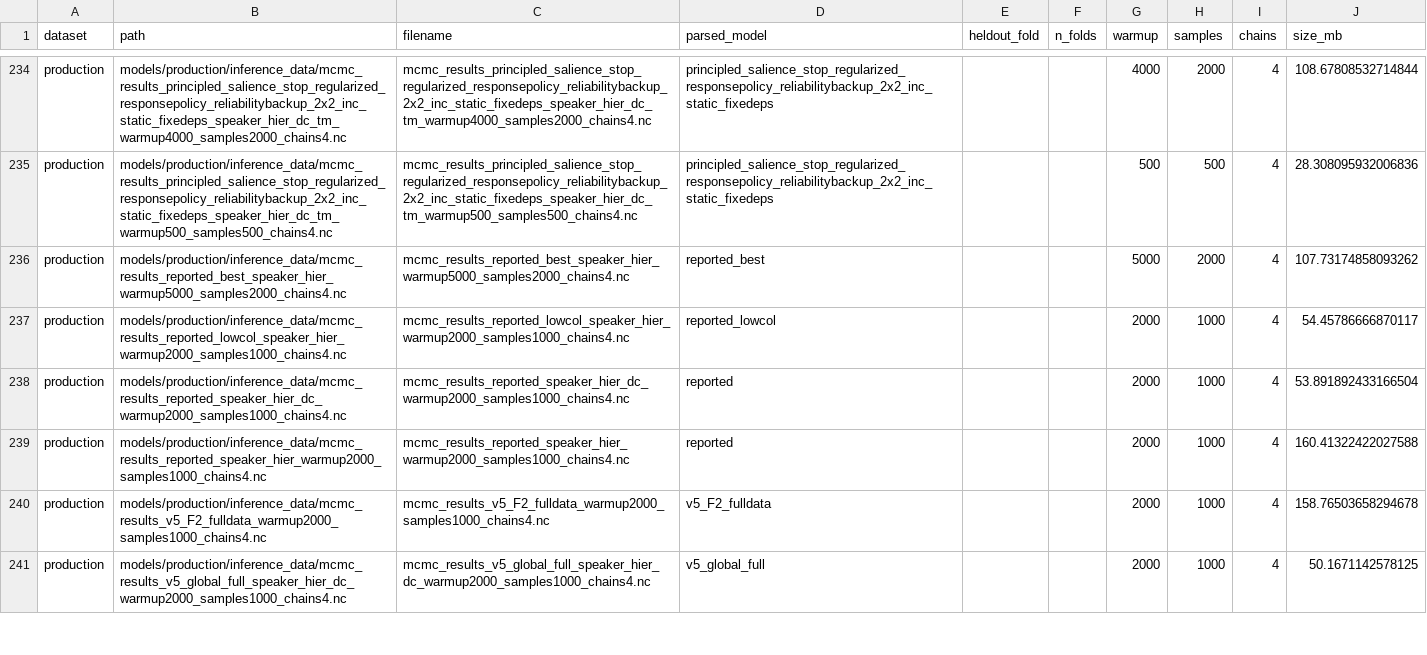
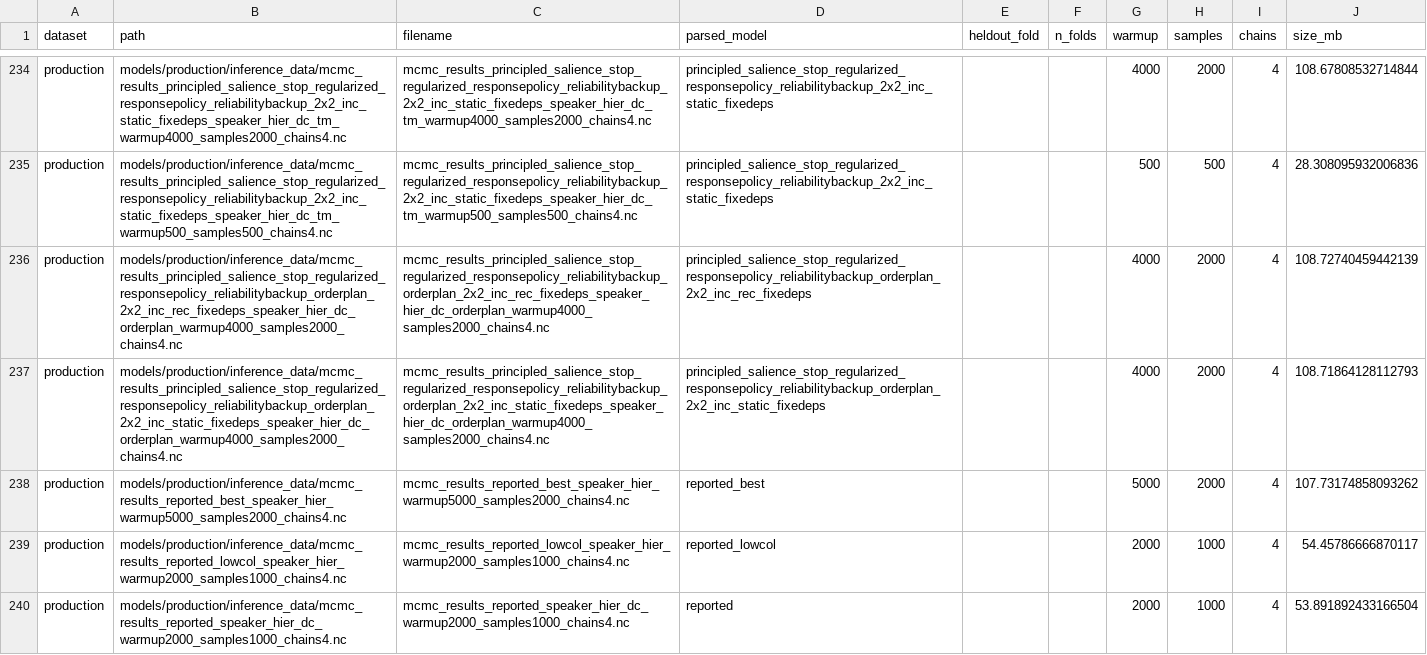
Before and after one commit to HeningWang/numpyro_adjective_modelling, a CSV file: models/model_inventory/stats/local_nc_artifact_inventory.csv, drawn as a sheet; only a part is shown, gaps mark what is left out; the shorter side is filled out with more unchanged rows; the diff names each change by its address in the sheet, - before the commit and + after, or states it on an @@ line.

Commit message:
analysis: add one-model scorecard

```diff
--- a/models/model_inventory/stats/local_nc_artifact_inventory.csv
+++ b/models/model_inventory/stats/local_nc_artifact_inventory.csv
+row 236: production | models/production/inference_data/mcmc_results_principled_salience_stop_regularized_responsepolicy_reliabilitybackup_orderplan_2x2_inc_rec_fixedeps_speaker_hier_dc_orderplan_warmup4000_samples2000_chains4.nc | mcmc_results_principled_salience_stop_regularized_responsepolicy_reliabilitybackup_orderplan_2x2_inc_rec_fixedeps_speaker_hier_dc_orderplan_warmup4000_samples2000_chains4.nc | principled_salience_stop_regularized_responsepolicy_reliabilitybackup_orderplan_2x2_inc_rec_fixedeps |  |  | 4000 | 2000 | 4 | 108.72740459442139
+row 237: production | models/production/inference_data/mcmc_results_principled_salience_stop_regularized_responsepolicy_reliabilitybackup_orderplan_2x2_inc_static_fixedeps_speaker_hier_dc_orderplan_warmup4000_samples2000_chains4.nc | mcmc_results_principled_salience_stop_regularized_responsepolicy_reliabilitybackup_orderplan_2x2_inc_static_fixedeps_speaker_hier_dc_orderplan_warmup4000_samples2000_chains4.nc | principled_salience_stop_regularized_responsepolicy_reliabilitybackup_orderplan_2x2_inc_static_fixedeps |  |  | 4000 | 2000 | 4 | 108.71864128112793
```
Also changed, not shown: models/model_inventory/stats/best_model_by_dataset_family.csv, models/model_inventory/stats/cross_dataset_sweet_spot_ranked.csv, 15 other files.
